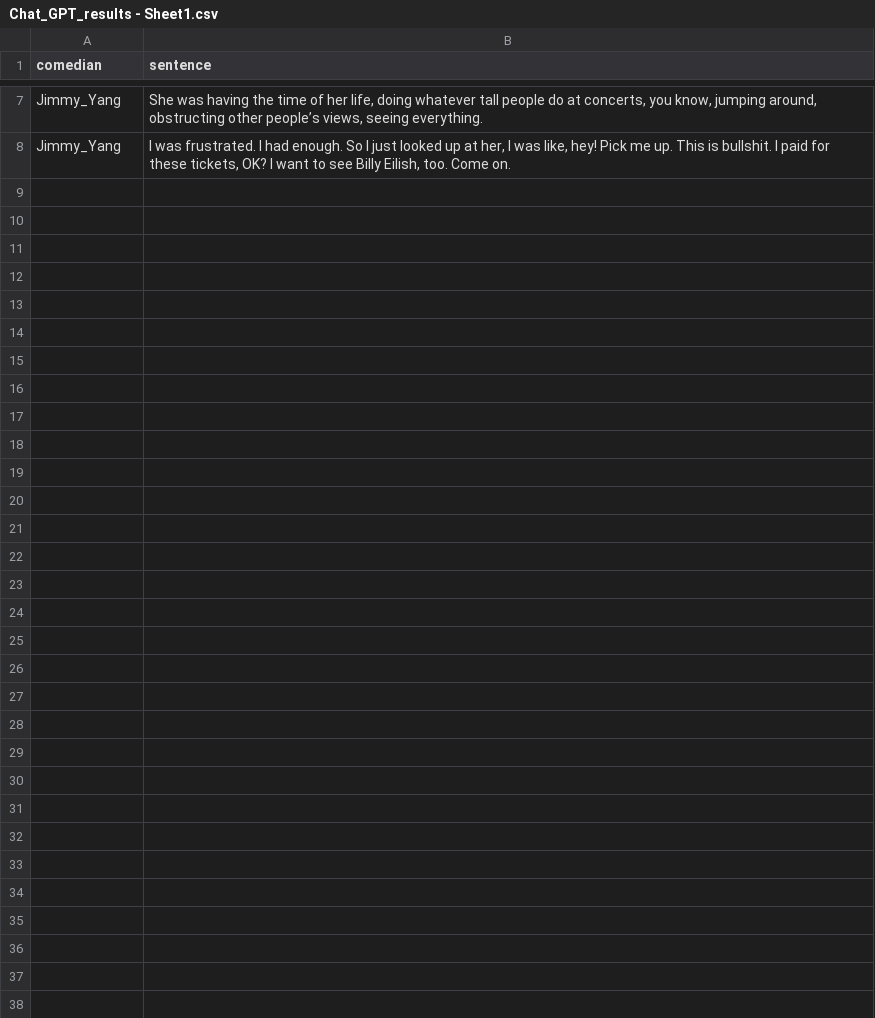
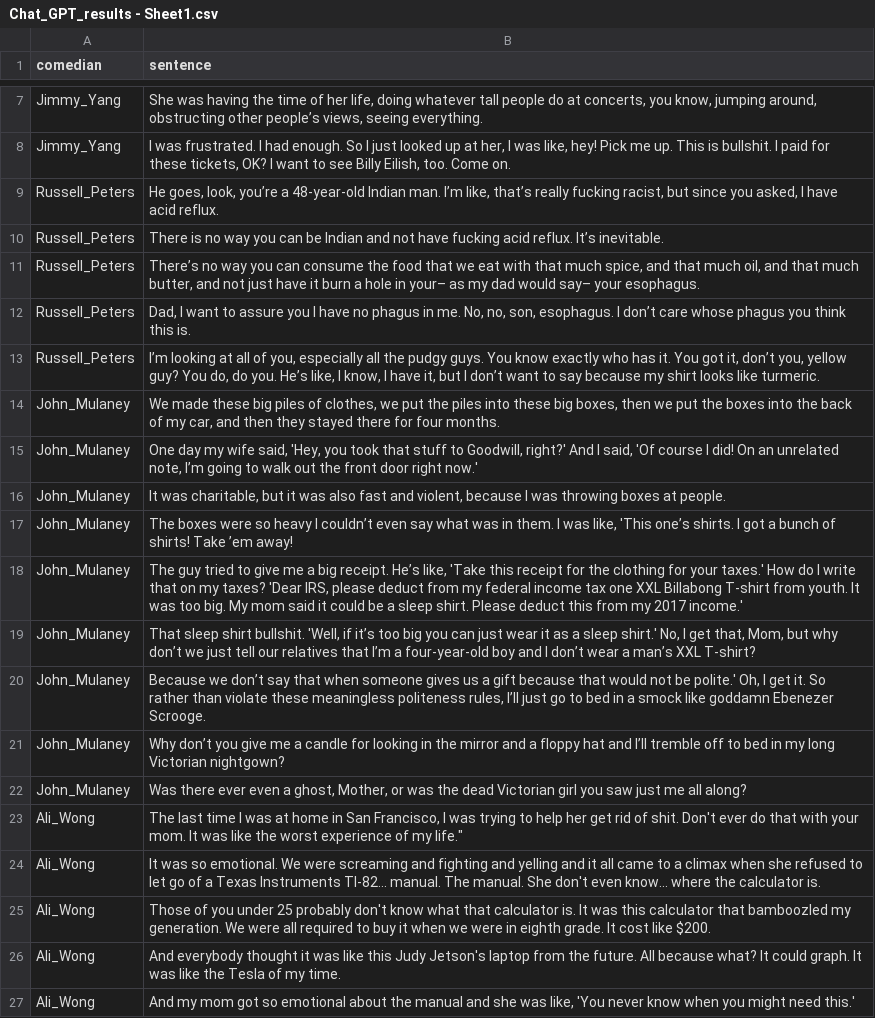
Before and after one commit to swaggirl9000/humor, a CSV file: data/stand_up_dataset/Chat_GPT_results - Sheet1.csv, drawn as a sheet; only a part is shown, gaps mark what is left out; the diff covers the shown part only.

```diff
--- a/data/stand_up_dataset/Chat_GPT_results - Sheet1.csv
+++ b/data/stand_up_dataset/Chat_GPT_results - Sheet1.csv
@@ -8 +8,20 @@ Jimmy_Yang,"She was having the time of her life, doing whatever tall people do a
 Jimmy_Yang,"I was frustrated. I had enough. So I just looked up at her, I was like, hey! Pick me up. This is bullshit. I paid for these tickets, OK? I want to see Billy Eilish, too. Come on."
+Russell_Peters,"He goes, look, you’re a 48-year-old Indian man. I’m like, that’s really fucking racist, but since you asked, I have acid reflux."
+Russell_Peters,There is no way you can be Indian and not have fucking acid reflux. It’s inevitable.
+Russell_Peters,"There’s no way you can consume the food that we eat with that much spice, and that much oil, and that much butter, and not just have it burn a hole in your– as my dad would say– your esophagus."
+Russell_Peters,"Dad, I want to assure you I have no phagus in me. No, no, son, esophagus. I don’t care whose phagus you think this is."
+Russell_Peters,"I’m looking at all of you, especially all the pudgy guys. You know exactly who has it. You got it, don’t you, yellow guy? You do, do you. He’s like, I know, I have it, but I don’t want to say because my shirt looks like turmeric."
+John_Mulaney,"We made these big piles of clothes, we put the piles into these big boxes, then we put the boxes into the back of my car, and then they stayed there for four months."
+John_Mulaney,"One day my wife said, 'Hey, you took that stuff to Goodwill, right?' And I said, 'Of course I did! On an unrelated note, I’m going to walk out the front door right now.'"
+John_Mulaney,"It was charitable, but it was also fast and violent, because I was throwing boxes at people."
+John_Mulaney,"The boxes were so heavy I couldn’t even say what was in them. I was like, 'This one’s shirts. I got a bunch of shirts! Take ’em away!"
+John_Mulaney,"The guy tried to give me a big receipt. He’s like, 'Take this receipt for the clothing for your taxes.' How do I write that on my taxes? 'Dear IRS, please deduct from my federal income tax one XXL Billabong T-shirt from youth. It was too big. My mom said it could be a sleep shirt. Please deduct this from my 2017 income.'"
+John_Mulaney,"That sleep shirt bullshit. 'Well, if it’s too big you can just wear it as a sleep shirt.' No, I get that, Mom, but why don’t we just tell our relatives that I’m a four-year-old boy and I don’t wear a man’s XXL T-shirt?"
+John_Mulaney,"Because we don’t say that when someone gives us a gift because that would not be polite.' Oh, I get it. So rather than violate these meaningless politeness rules, I’ll just go to bed in a smock like goddamn Ebenezer Scrooge."
+John_Mulaney,Why don’t you give me a candle for looking in the mirror and a floppy hat and I’ll tremble off to bed in my long Victorian nightgown?
+John_Mulaney,"Was there ever even a ghost, Mother, or was the dead Victorian girl you saw just me all along?"
+Ali_Wong,"The last time I was at home in San Francisco, I was trying to help her get rid of shit. Don't ever do that with your mom. It was like the worst experience of my life."""
+Ali_Wong,It was so emotional. We were screaming and fighting and yelling and it all came to a climax when she refused to let go of a Texas Instruments TI-82... manual. The manual. She don't even know... where the calculator is.
+Ali_Wong,Those of you under 25 probably don't know what that calculator is. It was this calculator that bamboozled my generation. We were all required to buy it when we were in eighth grade. It cost like $200.
+Ali_Wong,And everybody thought it was like this Judy Jetson's laptop from the future. All because what? It could graph. It was like the Tesla of my time.
+Ali_Wong,"And my mom got so emotional about the manual and she was like, 'You never know when you might need this.'"
```
Also changed, not shown: 9 added rows elsewhere in this file, data/stand_up_dataset/Claude_results - Sheet1.csv, data/stand_up_dataset/standup_data.csv, 12 other files.
